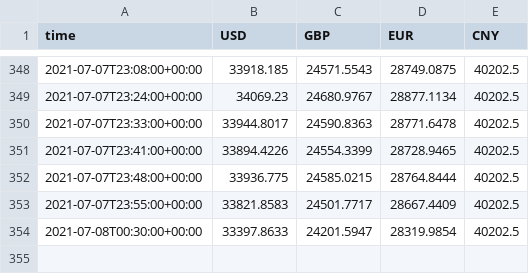
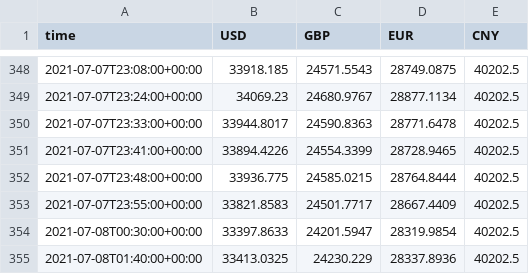
Before and after one commit to diogoalves/flatdata-test, a CSV file: bitcoin_rate.csv, drawn as a sheet; only a part is shown, gaps mark what is left out.

Commit message:
Flat: latest data (2021-07-08T01:41:04.011Z) {   "date": "2021-07-08T01:41:04.011Z",   "files": [     {       "name": "bitcoin_rate.csv",       "deltaBytes": 66,       "source": "https://api.coindesk.com/v2/bpi/currentprice.json"     }   ] }

```diff
--- a/bitcoin_rate.csv
+++ b/bitcoin_rate.csv
@@ -354 +354,2 @@ time,USD,GBP,EUR,CNY
 2021-07-08T00:30:00+00:00,33397.8633,24201.5947,28319.9854,40202.5
+2021-07-08T01:40:00+00:00,33413.0325,24230.229,28337.8936,40202.5
```
